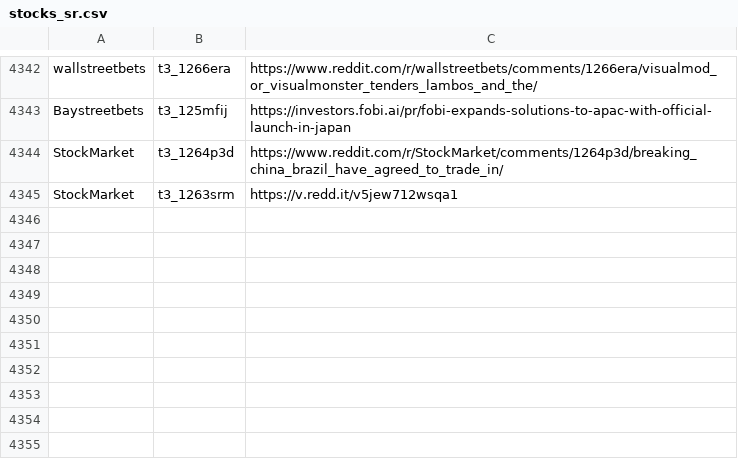
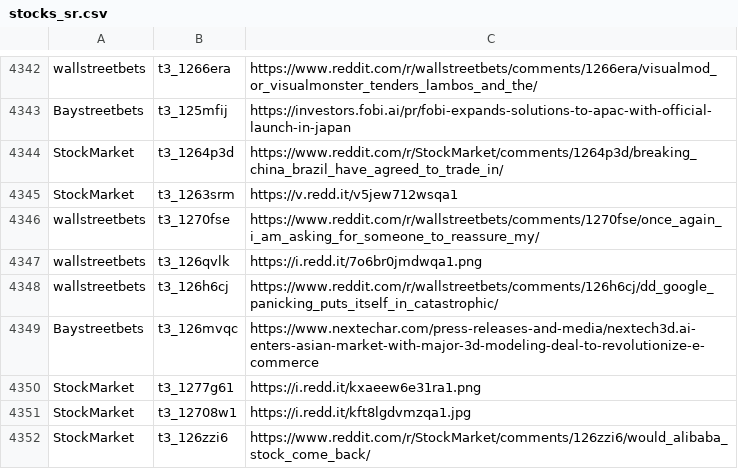
Before and after one commit to dli-invest/finreddit, a CSV file: internal/stocks_sr.csv, drawn as a sheet; only a part is shown, gaps mark what is left out.

```diff
--- a/internal/stocks_sr.csv
+++ b/internal/stocks_sr.csv
@@ -4345 +4345,8 @@ StockMarket,t3_1264p3d,https://www.reddit.com/r/StockMarket/comments/1264p3d/bre
 StockMarket,t3_1263srm,https://v.redd.it/v5jew712wsqa1
+wallstreetbets,t3_1270fse,https://www.reddit.com/r/wallstreetbets/comments/1270fse/once_again_i_am_asking_for_someone_to_reassure_my/
+wallstreetbets,t3_126qvlk,https://i.redd.it/7o6br0jmdwqa1.png
+wallstreetbets,t3_126h6cj,https://www.reddit.com/r/wallstreetbets/comments/126h6cj/dd_google_panicking_puts_itself_in_catastrophic/
+Baystreetbets,t3_126mvqc,https://www.nextechar.com/press-releases-and-media/nextech3d.ai-enters-asian-market-with-major-3d-modeling-deal-to-revolutionize-e-commerce
+StockMarket,t3_1277g61,https://i.redd.it/kxaeew6e31ra1.png
+StockMarket,t3_12708w1,https://i.redd.it/kft8lgdvmzqa1.jpg
+StockMarket,t3_126zzi6,https://www.reddit.com/r/StockMarket/comments/126zzi6/would_alibaba_stock_come_back/
```
